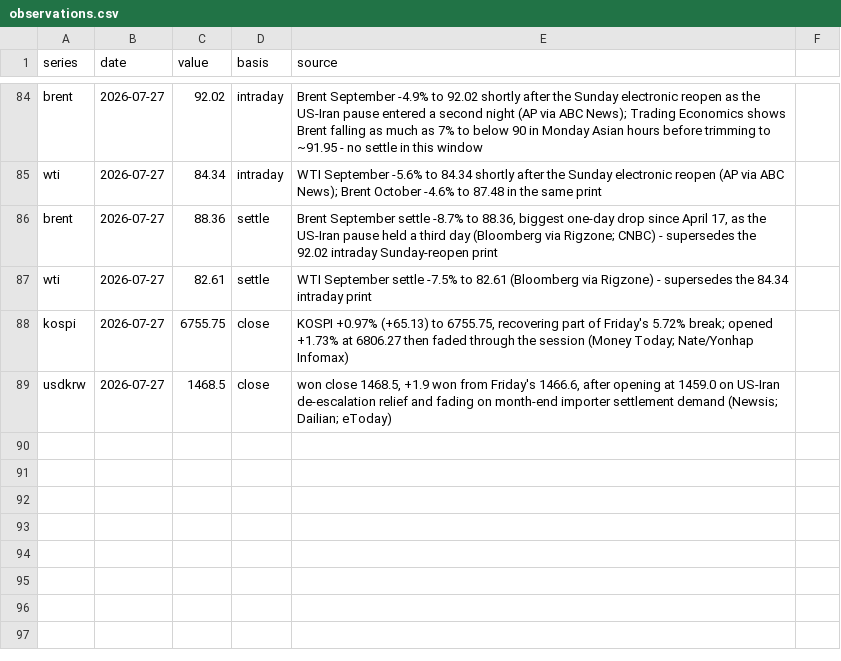
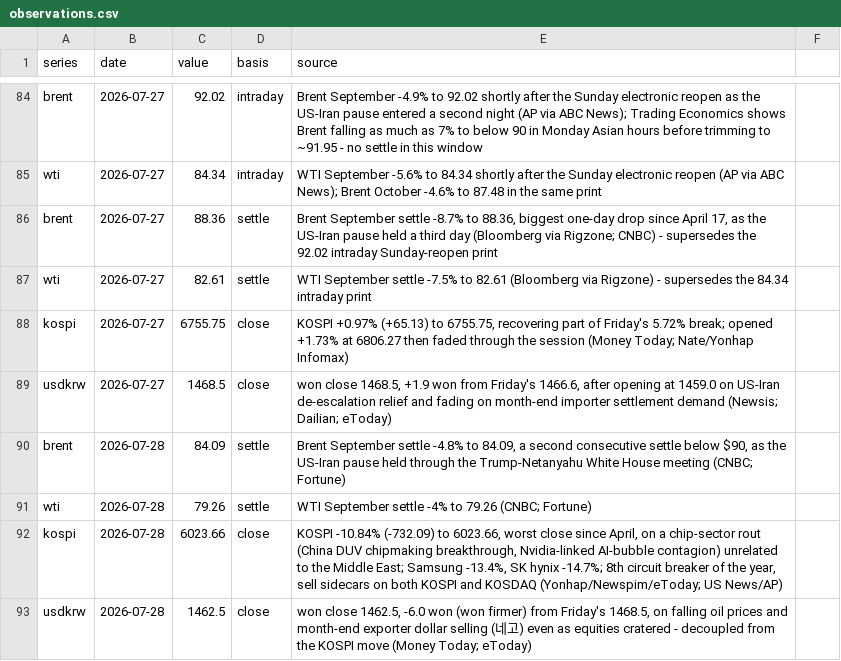
Before and after one commit to willsheo/middle-east-news, a CSV file: data/observations.csv, drawn as a sheet; only a part is shown, gaps mark what is left out.

```diff
--- a/data/observations.csv
+++ b/data/observations.csv
@@ -89 +89,5 @@ kospi,2026-07-27,6755.75,close,"KOSPI +0.97% (+65.13) to 6755.75, recovering par
 usdkrw,2026-07-27,1468.5,close,"won close 1468.5, +1.9 won from Friday's 1466.6, after opening at 1459.0 on US-Iran de-escalation relief and fading on month-end importer settlement demand (Newsis; Dailian; eToday)"
+brent,2026-07-28,84.09,settle,"Brent September settle -4.8% to 84.09, a second consecutive settle below $90, as the US-Iran pause held through the Trump-Netanyahu White House meeting (CNBC; Fortune)"
+wti,2026-07-28,79.26,settle,"WTI September settle -4% to 79.26 (CNBC; Fortune)"
+kospi,2026-07-28,6023.66,close,"KOSPI -10.84% (-732.09) to 6023.66, worst close since April, on a chip-sector rout (China DUV chipmaking breakthrough, Nvidia-linked AI-bubble contagion) unrelated to the Middle East; Samsung -13.4%, SK hynix -14.7%; 8th circuit breaker of the year, sell sidecars on both KOSPI and KOSDAQ (Yonhap/Newspim/eToday; US News/AP)"
+usdkrw,2026-07-28,1462.5,close,"won close 1462.5, -6.0 won (won firmer) from Friday's 1468.5, on falling oil prices and month-end exporter dollar selling (네고) even as equities cratered - decoupled from the KOSPI move (Money Today; eToday)"
```
Also changed, not shown: data/events.csv, data/series.csv, 13 other files.
